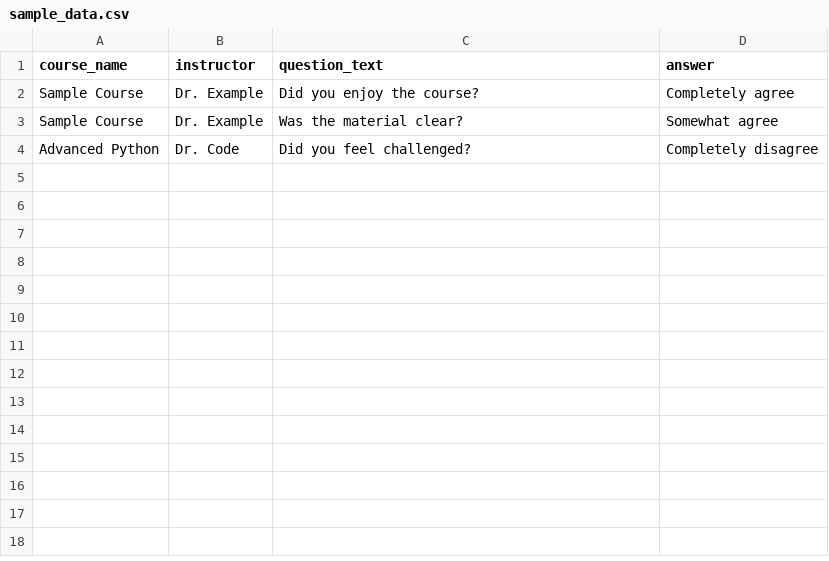
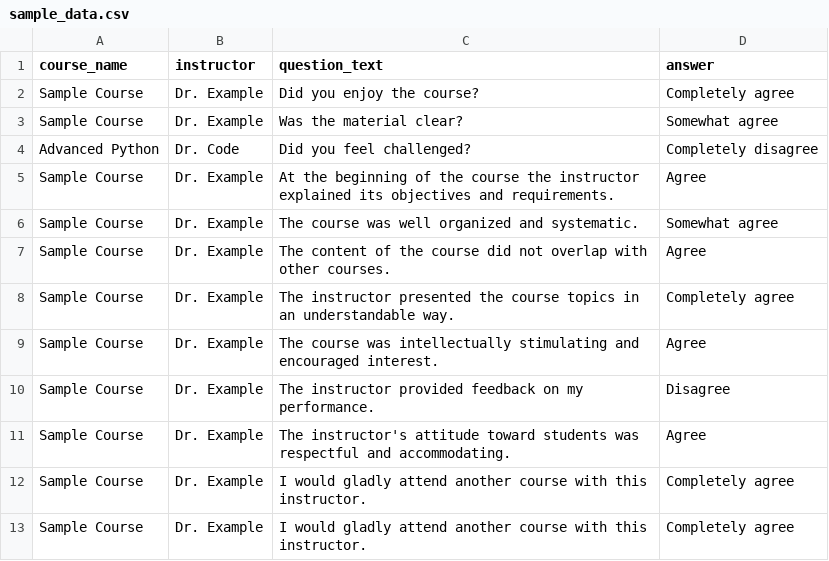
Before and after one commit to Strykeros/Form-visualizer, a CSV file: data/sample_data.csv, drawn as a sheet; the diff names each change by its address in the sheet, - before the commit and + after, or states it on an @@ line.

```diff
--- a/data/sample_data.csv
+++ b/data/sample_data.csv
+row 5: Sample Course | Dr. Example | At the beginning of the course the instructor explained its objectives and requirements. | Agree
+row 6: Sample Course | Dr. Example | The course was well organized and systematic. | Somewhat agree
+row 7: Sample Course | Dr. Example | The content of the course did not overlap with other courses. | Agree
+row 8: Sample Course | Dr. Example | The instructor presented the course topics in an understandable way. | Completely agree
+row 9: Sample Course | Dr. Example | The course was intellectually stimulating and encouraged interest. | Agree
+row 10: Sample Course | Dr. Example | The instructor provided feedback on my performance. | Disagree
+row 11: Sample Course | Dr. Example | The instructor's attitude toward students was respectful and accommodating. | Agree
+row 12: Sample Course | Dr. Example | I would gladly attend another course with this instructor. | Completely agree
+row 13: Sample Course | Dr. Example | I would gladly attend another course with this instructor. | Completely agree
```
Also changed, not shown: 3 other files.
